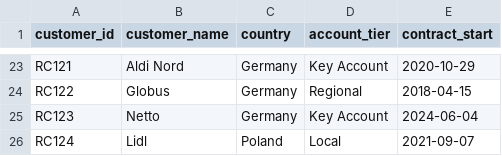
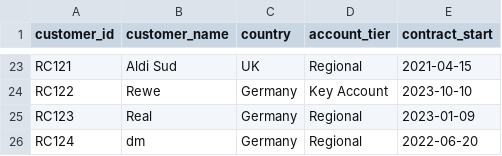
Before and after one commit to ekram1936/databricks_utm_demo_pipeline, a CSV file: data/raw/dim/dim_retail_customers.csv, drawn as a sheet; only a part is shown, gaps mark what is left out; the diff covers the shown part only; the diff names each change by its address in the sheet, - before the commit and + after, or states it on an @@ line.

```diff
--- a/data/raw/dim/dim_retail_customers.csv
+++ b/data/raw/dim/dim_retail_customers.csv
-B23 (customer_name): Aldi Nord
+B23 (customer_name): Aldi Sud
-C23 (country): Germany
+C23 (country): UK
-D23 (account_tier): Key Account
+D23 (account_tier): Regional
-E23 (contract_start): 2020-10-29
+E23 (contract_start): 2021-04-15
-B24 (customer_name): Globus
+B24 (customer_name): Rewe
-D24 (account_tier): Regional
+D24 (account_tier): Key Account
-E24 (contract_start): 2018-04-15
+E24 (contract_start): 2023-10-10
-B25 (customer_name): Netto
+B25 (customer_name): Real
-D25 (account_tier): Key Account
+D25 (account_tier): Regional
-E25 (contract_start): 2024-06-04
+E25 (contract_start): 2023-01-09
-B26 (customer_name): Lidl
+B26 (customer_name): dm
-C26 (country): Poland
+C26 (country): Germany
-D26 (account_tier): Local
+D26 (account_tier): Regional
-E26 (contract_start): 2021-09-07
+E26 (contract_start): 2022-06-20
```
Also changed, not shown: 66 edited cells elsewhere in this file, data/raw/dim/dim_lines.csv, data/raw/dim/dim_sku_catalog.csv, 10 other files.
